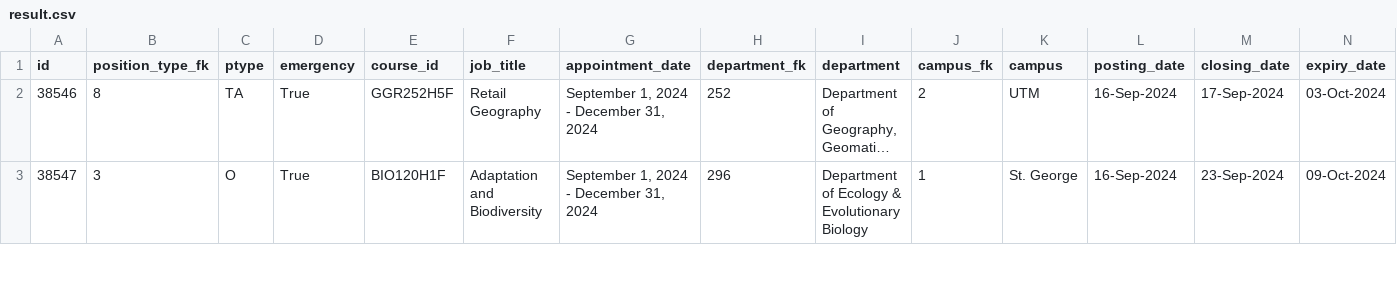
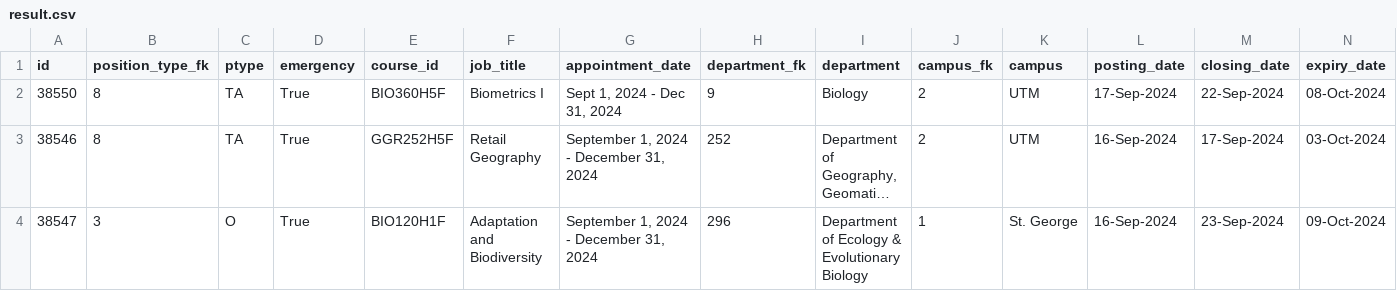
Before and after one commit to Nathan903/unit1.hrandequity.utoronto.ca, a CSV file: result.csv, drawn as a sheet; only a part is shown; long unchanged cells end in …; rows hold the shown columns only; the diff names each change by its address in the sheet, - before the commit and + after, or states it on an @@ line.

```diff
--- a/result.csv
+++ b/result.csv
+row 2: 38550 | 8 | TA | True | BIO360H5F | Biometrics I | Sept 1, 2024 - Dec 31, 2024 | 9 | Biology | 2 | UTM | 17-Sep-2024 | 22-Sep-2024 | 08-Oct-2024
```
Also changed, not shown: 1 other file.
